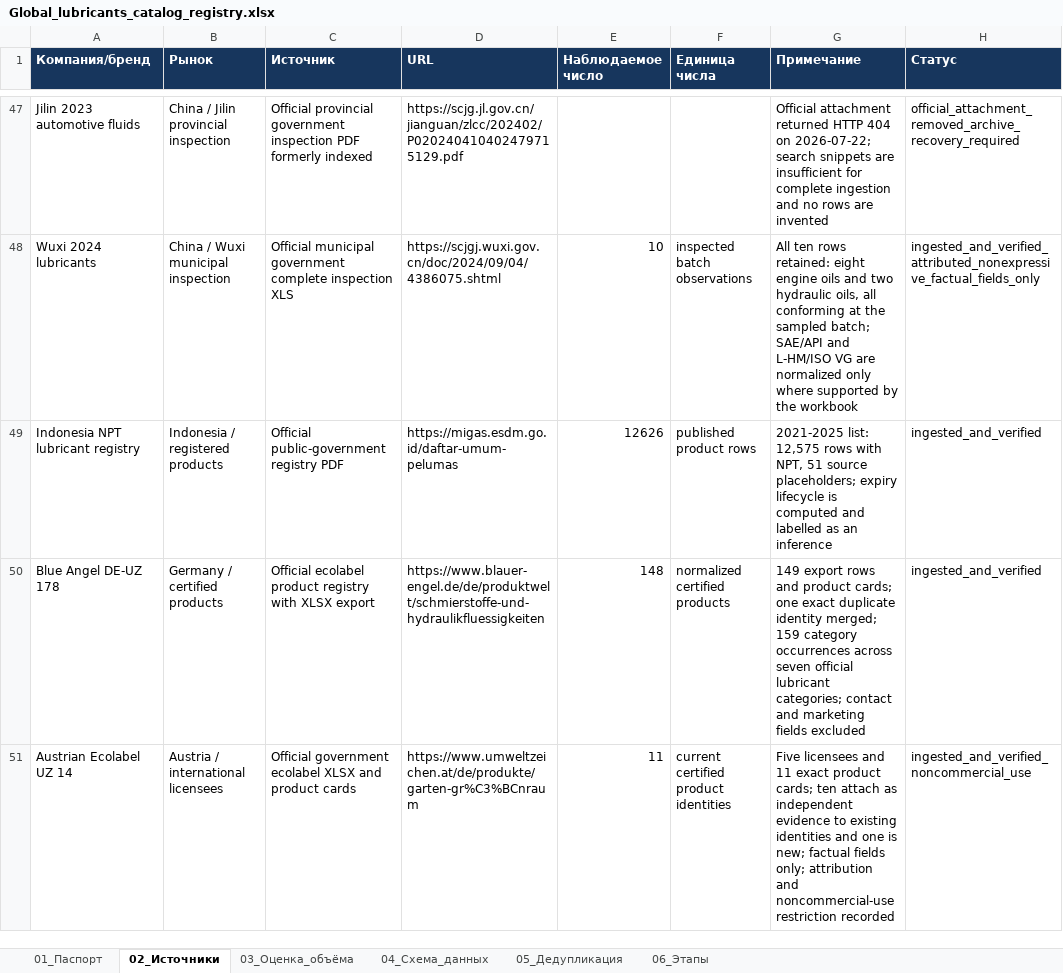
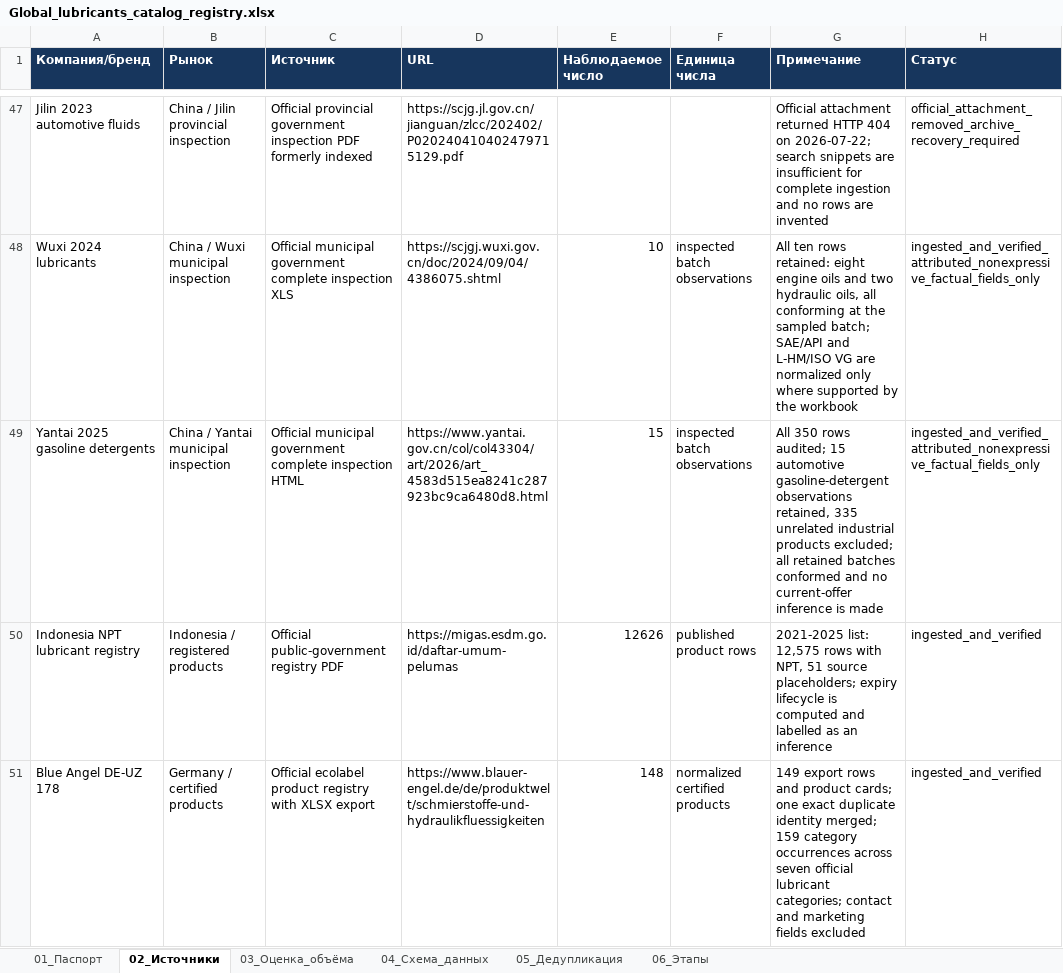
Before and after one commit to temuradhamson/mfclassifier, an Excel workbook: deliverables/Global_lubricants_catalog_registry.xlsx, sheet 02_Источники, drawn as a sheet; only a part is shown, gaps mark what is left out; the shorter side is filled out with more unchanged rows; values as stored, in another font and other column widths than the file's, no borders; the diff names each change by its address in the sheet, - before the commit and + after, or states it on an @@ line.

Commit message:
Add verified Yantai 2025 fuel detergent inspections

```diff
--- a/deliverables/Global_lubricants_catalog_registry.xlsx (sheet 02_Источники)
+++ b/deliverables/Global_lubricants_catalog_registry.xlsx (sheet 02_Источники)
+row 49: Yantai 2025 gasoline detergents | China / Yantai municipal inspection | Official municipal government complete inspection HTML | https://www.yantai.gov.cn/col/col43304/art/2026/art_4583d515ea8241c287923bc9ca6480d8.html | 15 | inspected batch observations | All 350 rows audited; 15 automotive gasoline-detergent observations retained, 335 unrelated industrial products excluded; all retained batches conformed and no current-offer inference is made | ingested_and_verified_attributed_nonexpressive_factual_fields_only
```
Also changed, not shown: 16 other files.
